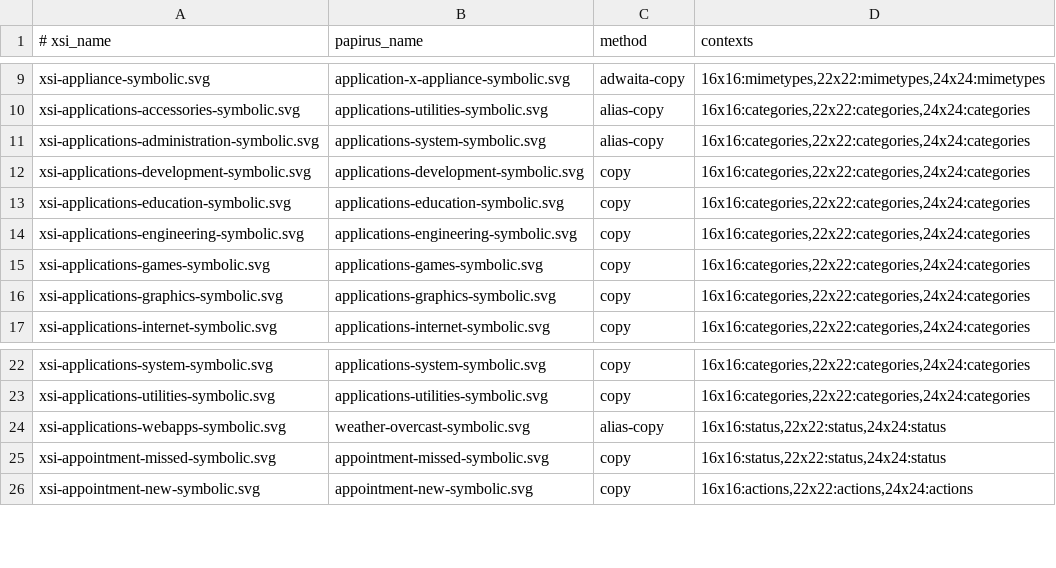
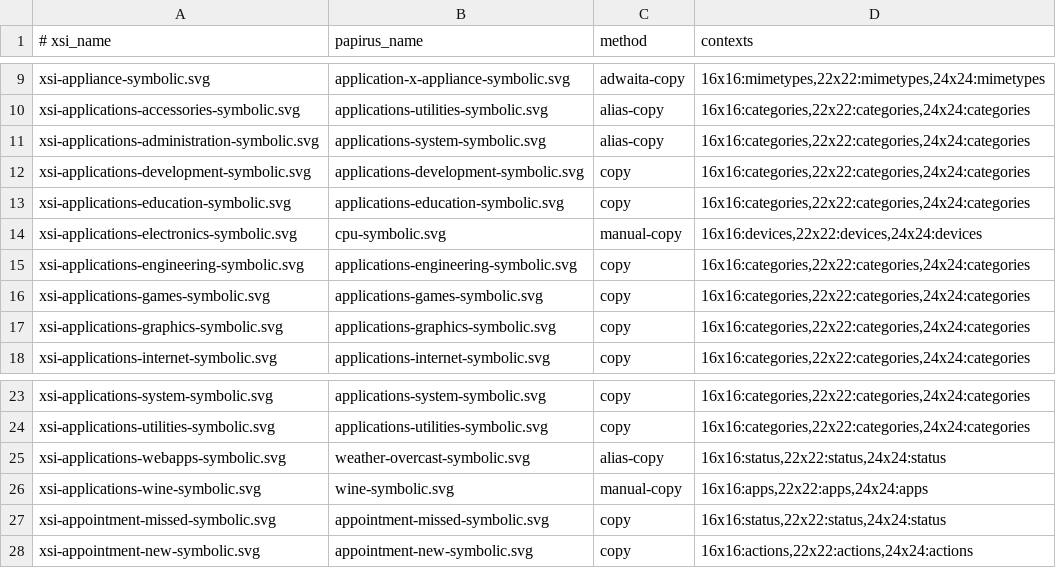
Before and after one commit to zquestz/papirus-xapp-symbolic-icons, a TSV file: mapping/mapping.tsv, drawn as a sheet; only a part is shown, gaps mark what is left out; the diff names each change by its address in the sheet, - before the commit and + after, or states it on an @@ line.

Commit message:
Add xapp-prefs rename rule and 12 hand-verified mapping overrides

```diff
--- a/mapping/mapping.tsv
+++ b/mapping/mapping.tsv
+row 14: xsi-applications-electronics-symbolic.svg | cpu-symbolic.svg | manual-copy | 16x16:devices,22x22:devices,24x24:devices
+row 26: xsi-applications-wine-symbolic.svg | wine-symbolic.svg | manual-copy | 16x16:apps,22x22:apps,24x24:apps
```
Also changed, not shown: mapping/overrides.tsv, 9 other files.
